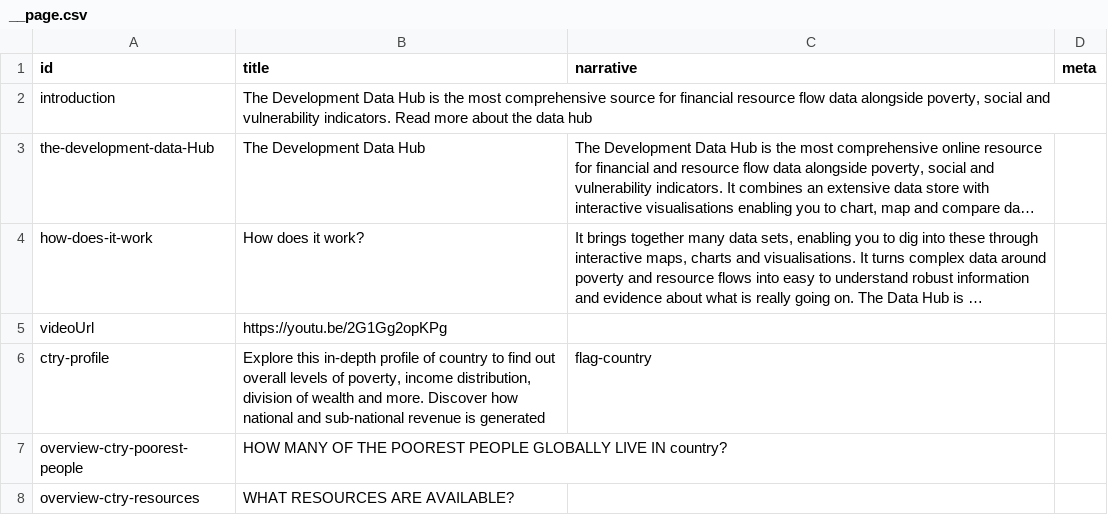
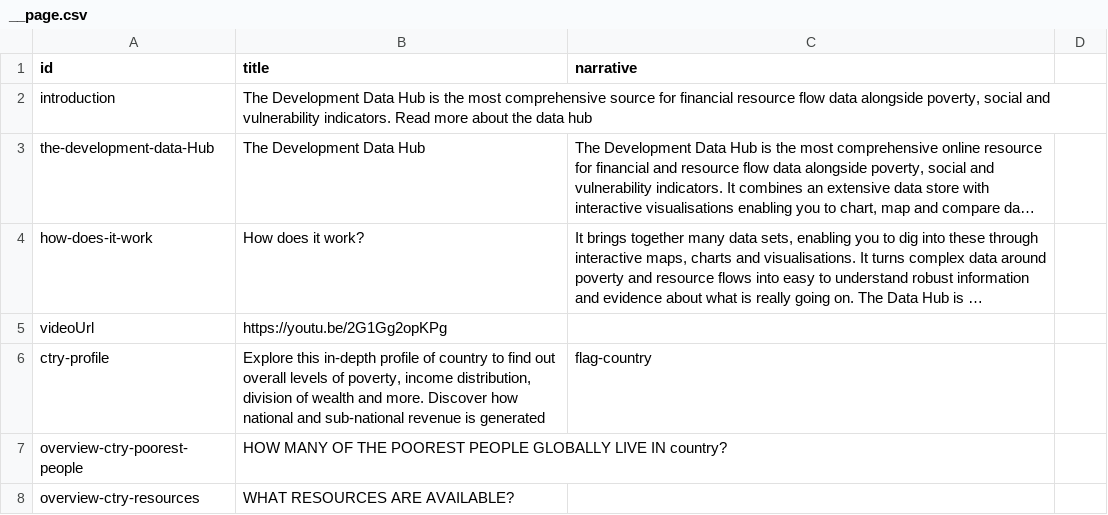
Before and after one commit to devinit/Datahub-cms, a CSV file: global-picture/__page.csv, drawn as a sheet; only a part is shown; long unchanged cells end in ….

Commit message:
to be deleted

```diff
--- a/global-picture/__page.csv
+++ b/global-picture/__page.csv
@@ -1,2 +1,2 @@
-id,title,narrative,meta
+id,title,narrative
 introduction,"The Development Data Hub is the most comprehensive source for financial resource flow data alongside poverty, social and vulnerability indicators. Read more about the data hub",
```
